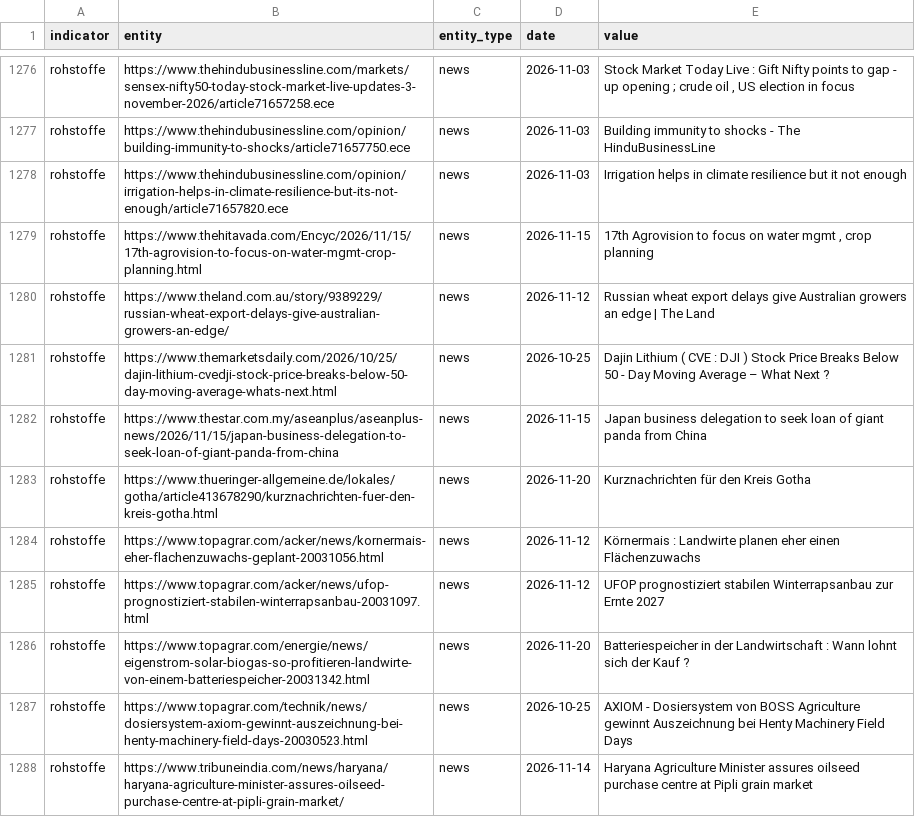
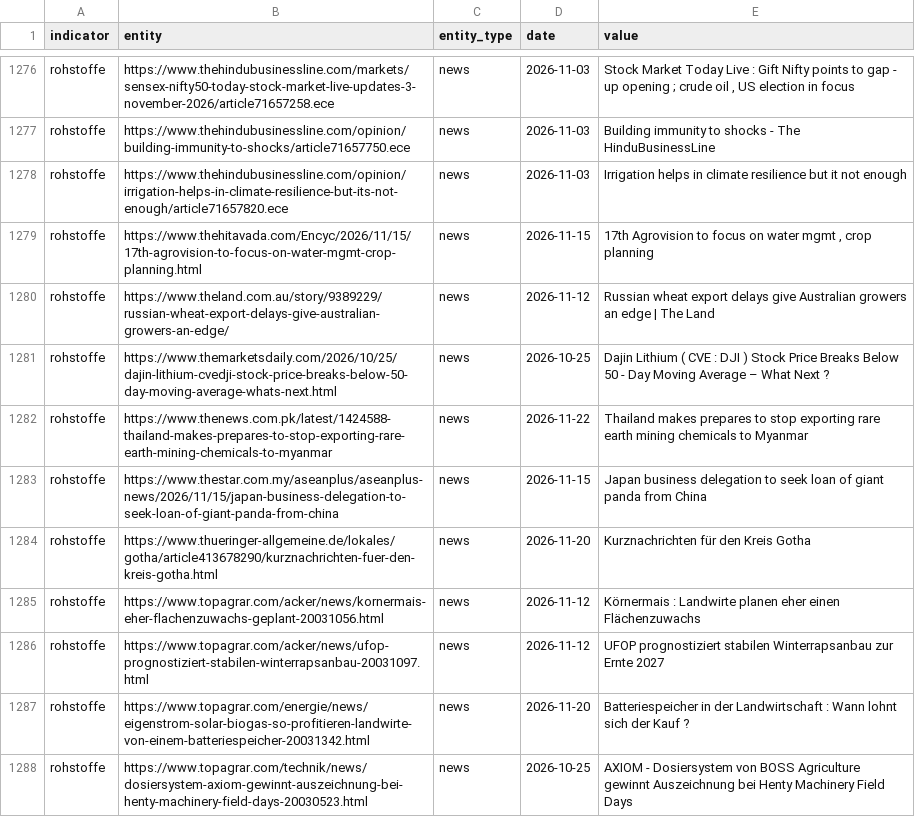
Before and after one commit to Delta6616/OneWorldInitiative, a CSV file: data/gdelt.csv, drawn as a sheet; only a part is shown, gaps mark what is left out; the shorter side is filled out with more unchanged rows.

```diff
--- a/data/gdelt.csv
+++ b/data/gdelt.csv
@@ -1281,2 +1281,3 @@ rohstoffe,https://www.theland.com.au/story/9389229/russian-wheat-export-delays-g
 rohstoffe,https://www.themarketsdaily.com/2026/10/25/dajin-lithium-cvedji-stock-price-breaks-below-50-day-moving-average-whats-next.html,news,2026-10-25,Dajin Lithium ( CVE : DJI ) Stock Price Breaks Below 50 - Day Moving Average – What Next ?
+rohstoffe,https://www.thenews.com.pk/latest/1424588-thailand-makes-prepares-to-stop-exporting-rare-earth-mining-chemicals-to-myanmar,news,2026-11-22,Thailand makes prepares to stop exporting rare earth mining chemicals to Myanmar
 rohstoffe,https://www.thestar.com.my/aseanplus/aseanplus-news/2026/11/15/japan-business-delegation-to-seek-loan-of-giant-panda-from-china,news,2026-11-15,Japan business delegation to seek loan of giant panda from China
```
Also changed, not shown: 6 other files.
